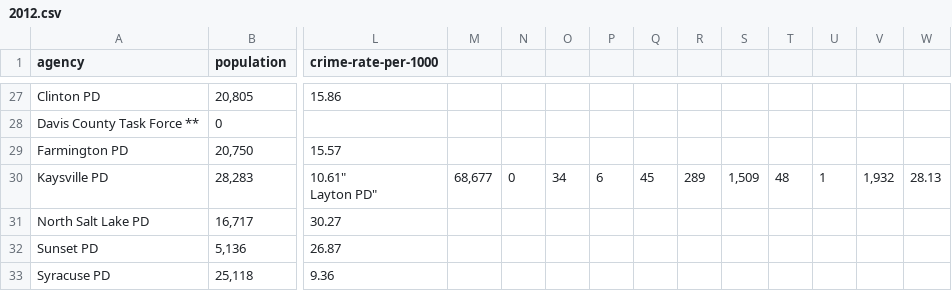
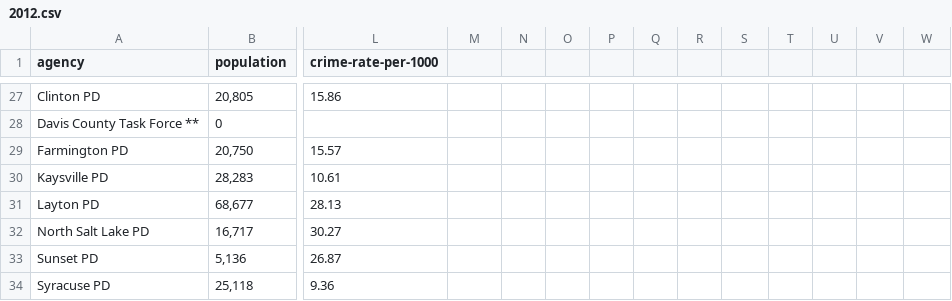
Before and after one commit to todrobbins/crime-stats-utah, a CSV file: data/index-crimes-by-agency/2012.csv, drawn as a sheet; only a part is shown, gaps mark what is left out; rows hold the shown columns only; ↵ is a line break in a cell; the diff names each change by its address in the sheet, - before the commit and + after, or states it on an @@ line.

Commit message:
quotes

```diff
--- a/data/index-crimes-by-agency/2012.csv
+++ b/data/index-crimes-by-agency/2012.csv
-L30 (crime-rate-per-1000): 10.61" ↵ Layton PD"
+L30 (crime-rate-per-1000): 10.61
-M30: 68,677
+M30: (empty)
-N30: 0
+N30: (empty)
-O30: 34
+O30: (empty)
-P30: 6
+P30: (empty)
-Q30: 45
+Q30: (empty)
-R30: 289
+R30: (empty)
-S30: 1,509
+S30: (empty)
-T30: 48
+T30: (empty)
-U30: 1
+U30: (empty)
-V30: 1,932
+V30: (empty)
-W30: 28.13
+W30: (empty)
+row 31: Layton PD | 68,677 | 28.13
```
